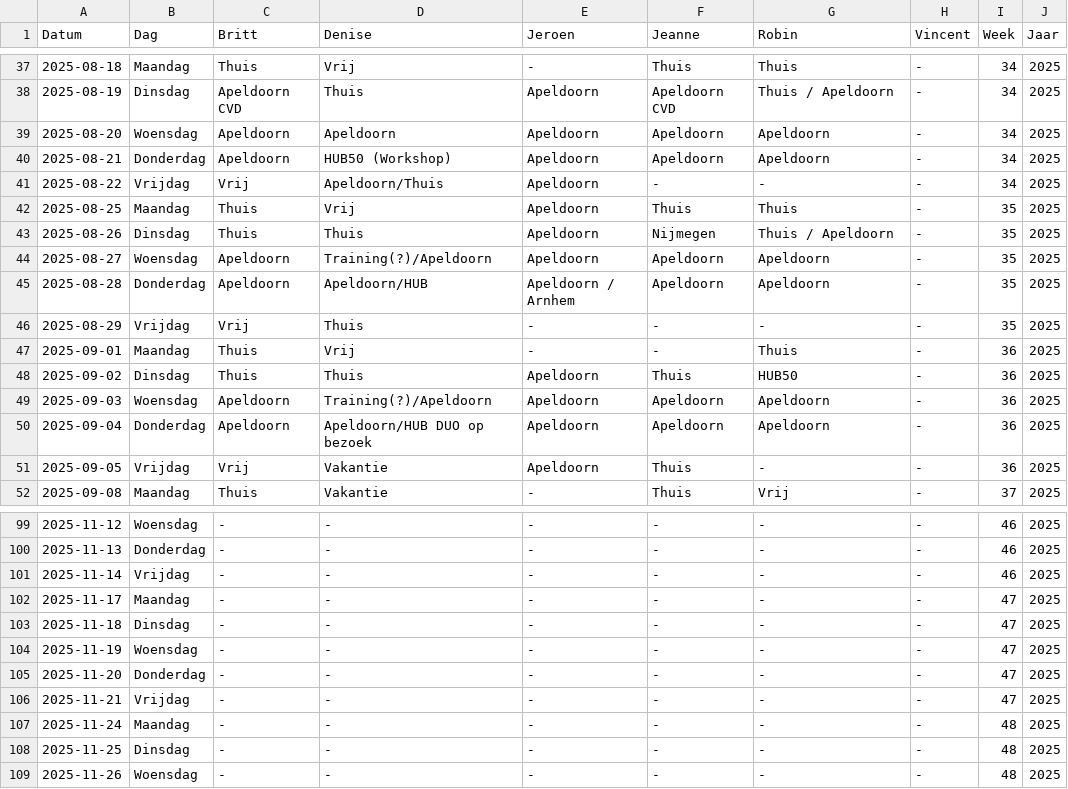
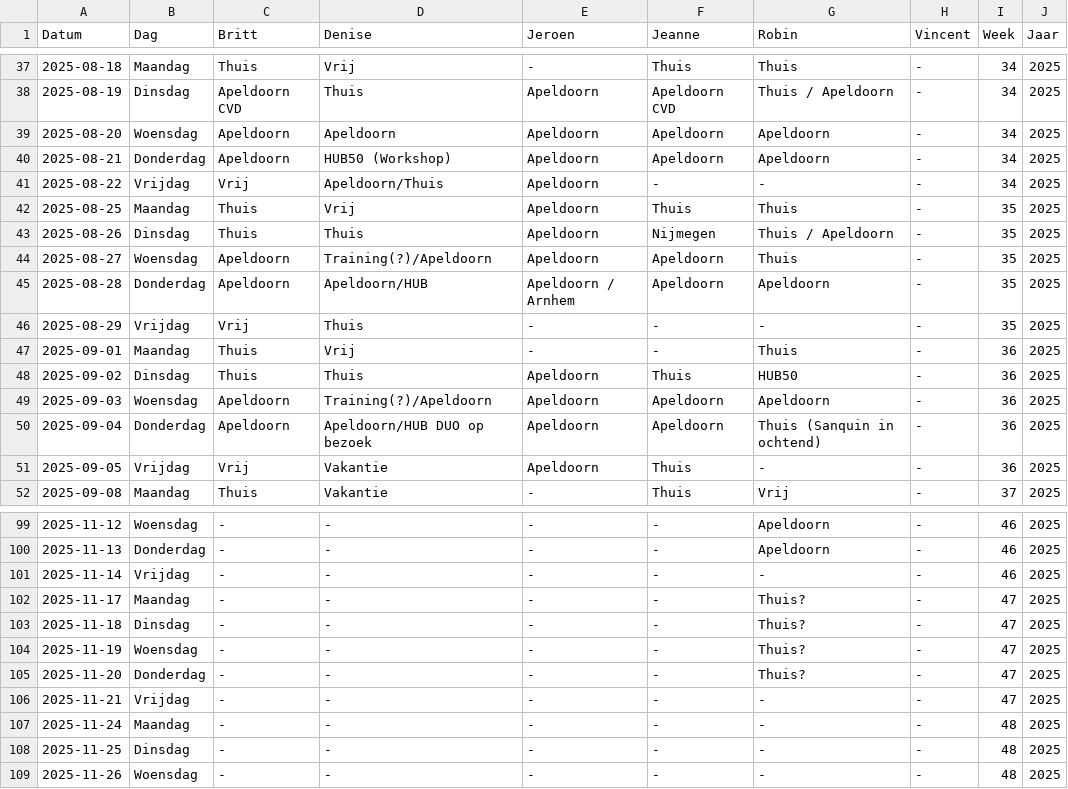
Before and after one commit to Britttvg/planning-tool, a CSV file: src/data/data_planning_dev.csv, drawn as a sheet; only a part is shown, gaps mark what is left out; the diff covers the shown part only.

```diff
--- a/src/data/data_planning_dev.csv
+++ b/src/data/data_planning_dev.csv
@@ -43,3 +43,3 @@ Datum,Dag,Britt,Denise,Jeroen,Jeanne,Robin,Vincent,Week,Jaar
 2025-08-26,Dinsdag,Thuis,Thuis,Apeldoorn,Nijmegen,Thuis / Apeldoorn,-,35,2025
-2025-08-27,Woensdag,Apeldoorn,Training(?)/Apeldoorn,Apeldoorn,Apeldoorn,Apeldoorn,-,35,2025
+2025-08-27,Woensdag,Apeldoorn,Training(?)/Apeldoorn,Apeldoorn,Apeldoorn,Thuis,-,35,2025
 2025-08-28,Donderdag,Apeldoorn,Apeldoorn/HUB,Apeldoorn / Arnhem,Apeldoorn,Apeldoorn,-,35,2025
@@ -49,3 +49,3 @@ Datum,Dag,Britt,Denise,Jeroen,Jeanne,Robin,Vincent,Week,Jaar
 2025-09-03,Woensdag,Apeldoorn,Training(?)/Apeldoorn,Apeldoorn,Apeldoorn,Apeldoorn,-,36,2025
-2025-09-04,Donderdag,Apeldoorn,Apeldoorn/HUB DUO op bezoek,Apeldoorn,Apeldoorn,Apeldoorn,-,36,2025
+2025-09-04,Donderdag,Apeldoorn,Apeldoorn/HUB DUO op bezoek,Apeldoorn,Apeldoorn,Thuis (Sanquin in ochtend),-,36,2025
 2025-09-05,Vrijdag,Vrij,Vakantie,Apeldoorn,Thuis,-,-,36,2025
@@ -99,8 +99,8 @@ Datum,Dag,Britt,Denise,Jeroen,Jeanne,Robin,Vincent,Week,Jaar
-2025-11-12,Woensdag,-,-,-,-,-,-,46,2025
-2025-11-13,Donderdag,-,-,-,-,-,-,46,2025
+2025-11-12,Woensdag,-,-,-,-,Apeldoorn,-,46,2025
+2025-11-13,Donderdag,-,-,-,-,Apeldoorn,-,46,2025
 2025-11-14,Vrijdag,-,-,-,-,-,-,46,2025
-2025-11-17,Maandag,-,-,-,-,-,-,47,2025
-2025-11-18,Dinsdag,-,-,-,-,-,-,47,2025
-2025-11-19,Woensdag,-,-,-,-,-,-,47,2025
-2025-11-20,Donderdag,-,-,-,-,-,-,47,2025
+2025-11-17,Maandag,-,-,-,-,Thuis?,-,47,2025
+2025-11-18,Dinsdag,-,-,-,-,Thuis?,-,47,2025
+2025-11-19,Woensdag,-,-,-,-,Thuis?,-,47,2025
+2025-11-20,Donderdag,-,-,-,-,Thuis?,-,47,2025
 2025-11-21,Vrijdag,-,-,-,-,-,-,47,2025
```
Also changed, not shown: 22 edited cells elsewhere in this file.
